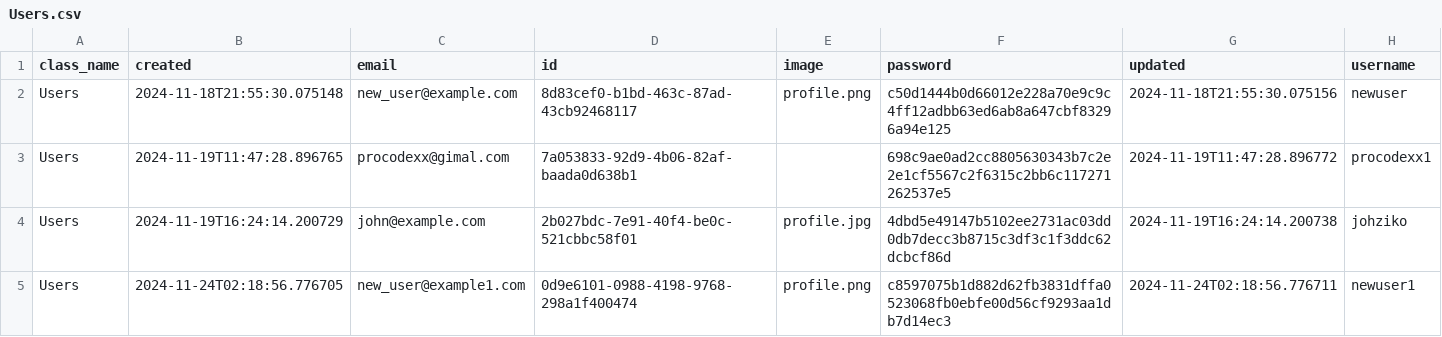
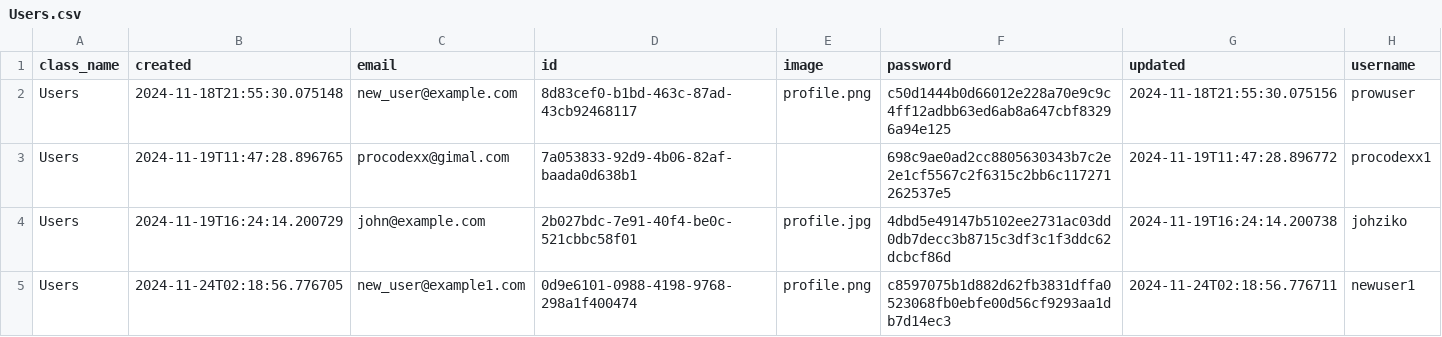
Before and after one commit to MoedCode/Task_Manager, a CSV file: tasks/Users.csv, drawn as a sheet.

```diff
--- a/tasks/Users.csv
+++ b/tasks/Users.csv
@@ -1,3 +1,3 @@
 class_name,created,email,id,image,password,updated,username
-Users,2024-11-18T21:55:30.075148,new_user@example.com,8d83cef0-b1bd-463c-87ad-43cb92468117,profile.png,c50d1444b0d66012e228a70e9c9c4ff12adbb63ed6ab8a647cbf83296a94e125,2024-11-18T21:55:30.075156,newuser
+Users,2024-11-18T21:55:30.075148,new_user@example.com,8d83cef0-b1bd-463c-87ad-43cb92468117,profile.png,c50d1444b0d66012e228a70e9c9c4ff12adbb63ed6ab8a647cbf83296a94e125,2024-11-18T21:55:30.075156,prowuser
 Users,2024-11-19T11:47:28.896765,procodexx@gimal.com,7a053833-92d9-4b06-82af-baada0d638b1,,698c9ae0ad2cc8805630343b7c2e2e1cf5567c2f6315c2bb6c117271262537e5,2024-11-19T11:47:28.896772,procodexx1
```
Also changed, not shown: tasks/Auth.csv, 9 other files.
